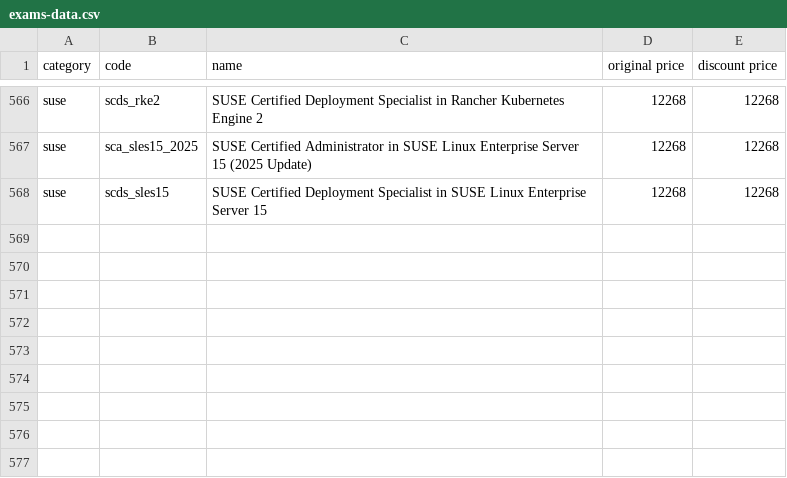
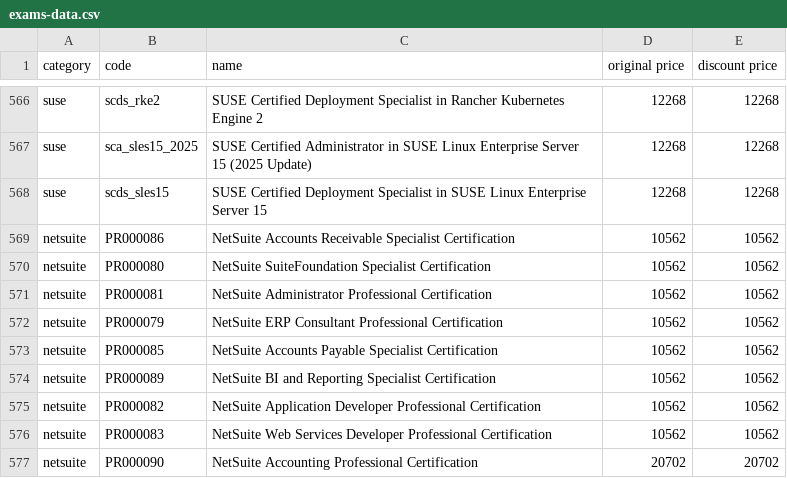
Before and after one commit to mahesh994599/website, a CSV file: exams-data.csv, drawn as a sheet; only a part is shown, gaps mark what is left out.

Commit message:
exam vouchers netsuite price

```diff
--- a/exams-data.csv
+++ b/exams-data.csv
@@ -568 +568,10 @@ suse,sca_sles15_2025,SUSE Certified Administrator in SUSE Linux Enterprise Serve
 suse,scds_sles15,SUSE Certified Deployment Specialist in SUSE Linux Enterprise Server 15,12268,12268
+netsuite,PR000086,NetSuite Accounts Receivable Specialist Certification,10562,10562
+netsuite,PR000080,NetSuite SuiteFoundation Specialist Certification,10562,10562
+netsuite,PR000081,NetSuite Administrator Professional Certification,10562,10562
+netsuite,PR000079,NetSuite ERP Consultant Professional Certification,10562,10562
+netsuite,PR000085,NetSuite Accounts Payable Specialist Certification,10562,10562
+netsuite,PR000089,NetSuite BI and Reporting Specialist Certification,10562,10562
+netsuite,PR000082,NetSuite Application Developer Professional Certification,10562,10562
+netsuite,PR000083,NetSuite Web Services Developer Professional Certification,10562,10562
+netsuite,PR000090,NetSuite Accounting Professional Certification,20702,20702
```
